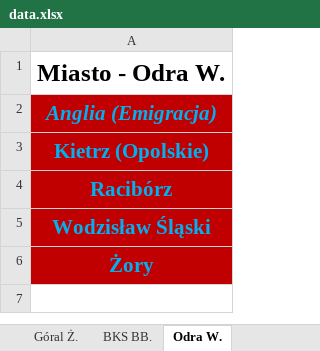
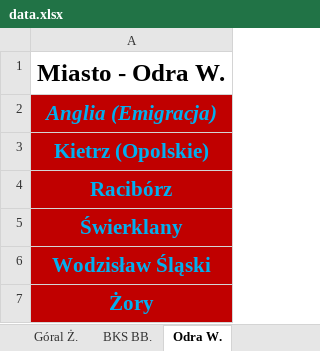
Before and after one commit to jxnge/map-and-stats, an Excel workbook: Data/Distribution of fans in Silesian Voivodship/data.xlsx, sheet Odra W., drawn as a sheet; values as stored, in another font and other column widths than the file's, no borders; the diff names each change by its address in the sheet, - before the commit and + after, or states it on an @@ line.

```diff
--- a/Data/Distribution of fans in Silesian Voivodship/data.xlsx (sheet Odra W.)
+++ b/Data/Distribution of fans in Silesian Voivodship/data.xlsx (sheet Odra W.)
+row 5: Świerklany
```
Also changed, not shown: sheet Stats, sheet BKS BB., sheet Górnik Z., sheet GKS K., sheet Ruch Ch., 8 other files.
